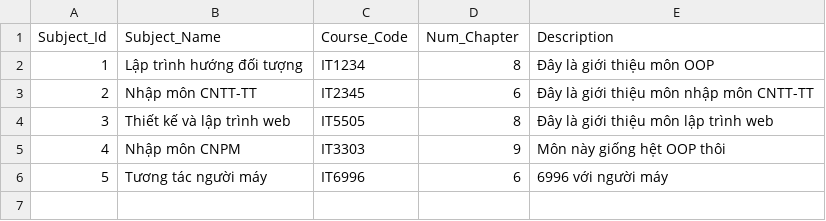
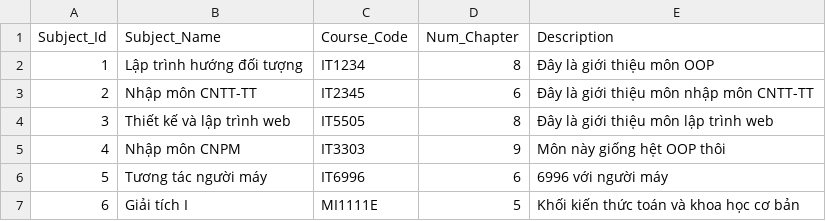
Before and after one commit to NguyenQuangMinh0504/he_thong_tao_de_thi_cho_giao_vien, a CSV file: database/Subject/Subject.csv, drawn as a sheet.

```diff
--- a/database/Subject/Subject.csv
+++ b/database/Subject/Subject.csv
@@ -6 +6,2 @@ Subject_Id,Subject_Name,Course_Code,Num_Chapter,Description
 5,Tương tác người máy,IT6996,6,6996 với người máy
+6,Giải tích I,MI1111E,5,Khối kiến thức toán và khoa học cơ bản
```
Also changed, not shown: 1 other file.
